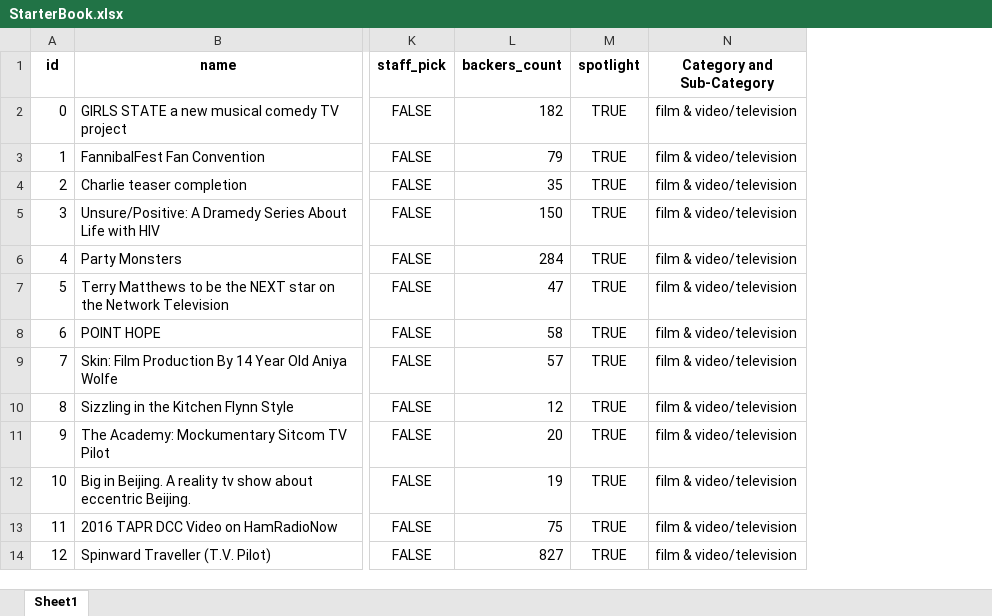
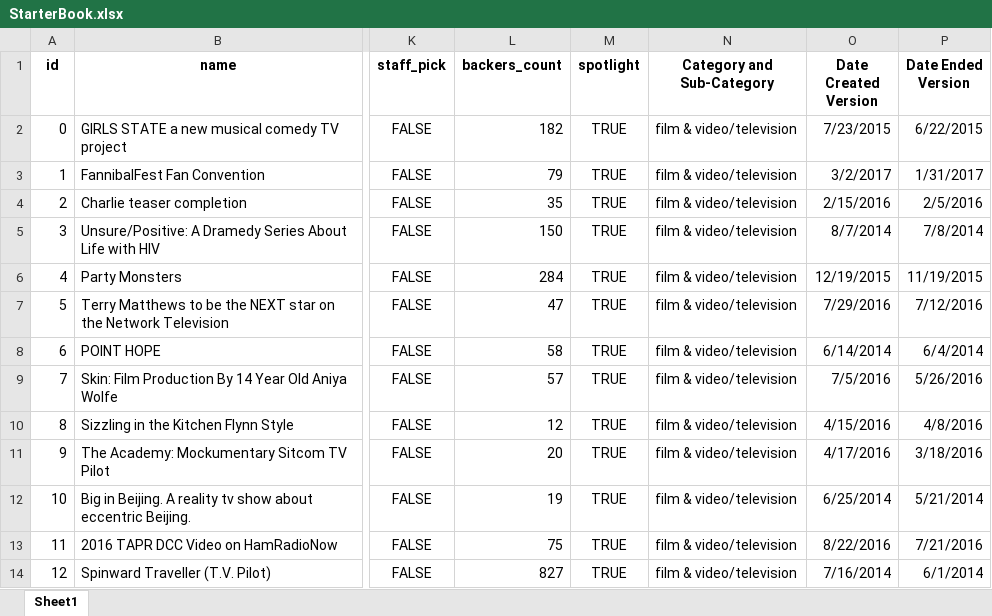
Before and after one commit to warshophysical/starterbook, an Excel workbook: StarterBook.xlsx, sheet Sheet1, drawn as a sheet; only a part is shown, gaps mark what is left out; values as stored, in another font and other column widths than the file's, no borders; the diff names each change by its address in the sheet, - before the commit and + after, or states it on an @@ line.

Commit message:
Date Created/Ended Version
The times given as second has been converted to dates.

```diff
--- a/StarterBook.xlsx (sheet Sheet1)
+++ b/StarterBook.xlsx (sheet Sheet1)
+column O (Date Created Version), rows 2-14: 7/23/2015 | 3/2/2017 | 2/15/2016 | 8/7/2014 | 12/19/2015 | 7/29/2016 | 6/14/2014 | 7/5/2016 | 4/15/2016 | 4/17/2016 | 6/25/2014 | 8/22/2016 | 7/16/2014
+column P (Date Ended Version), rows 2-14: 6/22/2015 | 1/31/2017 | 2/5/2016 | 7/8/2014 | 11/19/2015 | 7/12/2016 | 6/4/2014 | 5/26/2016 | 4/8/2016 | 3/18/2016 | 5/21/2014 | 7/21/2016 | 6/1/2014
```
Also changed, not shown: 1 other file.
